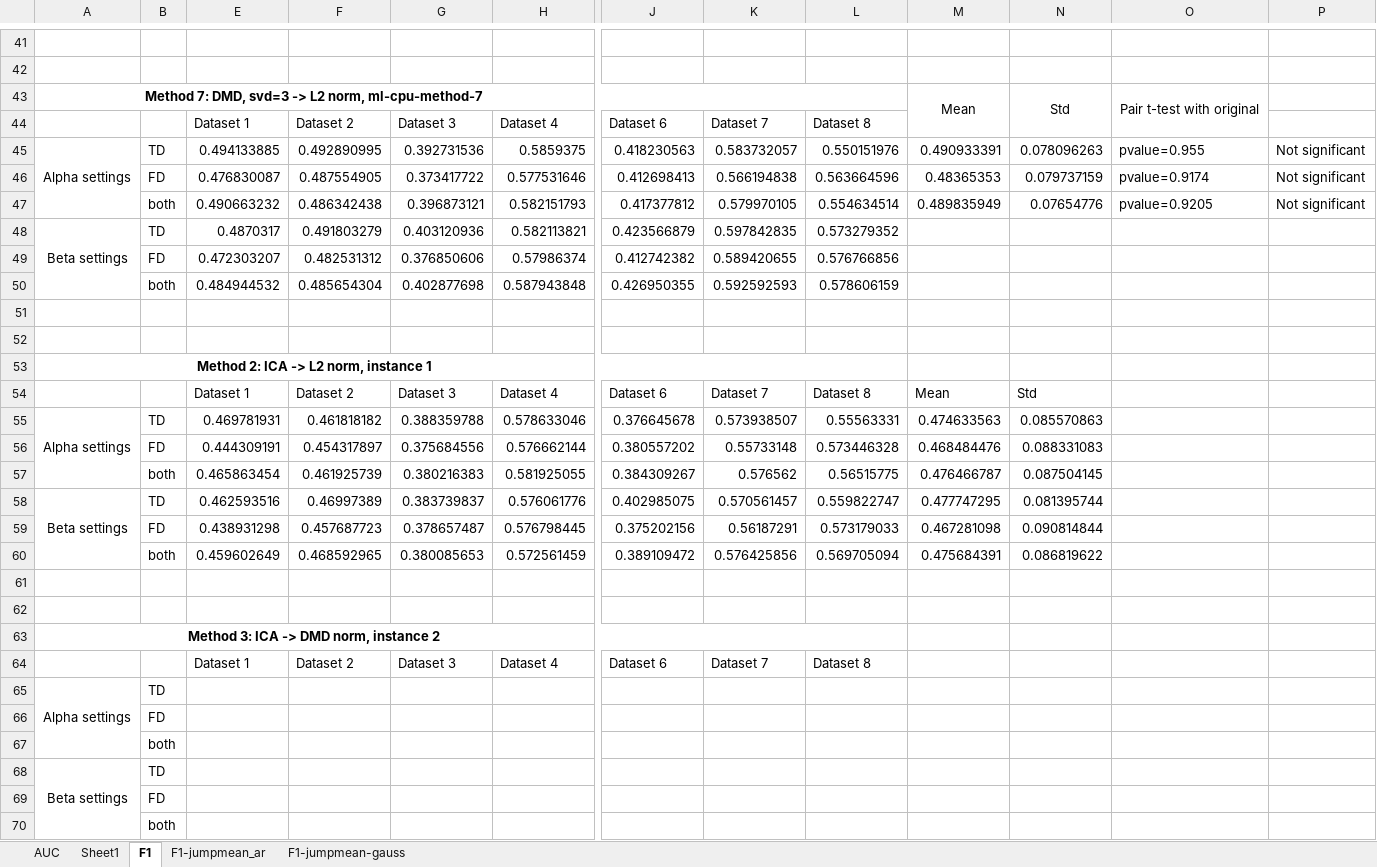
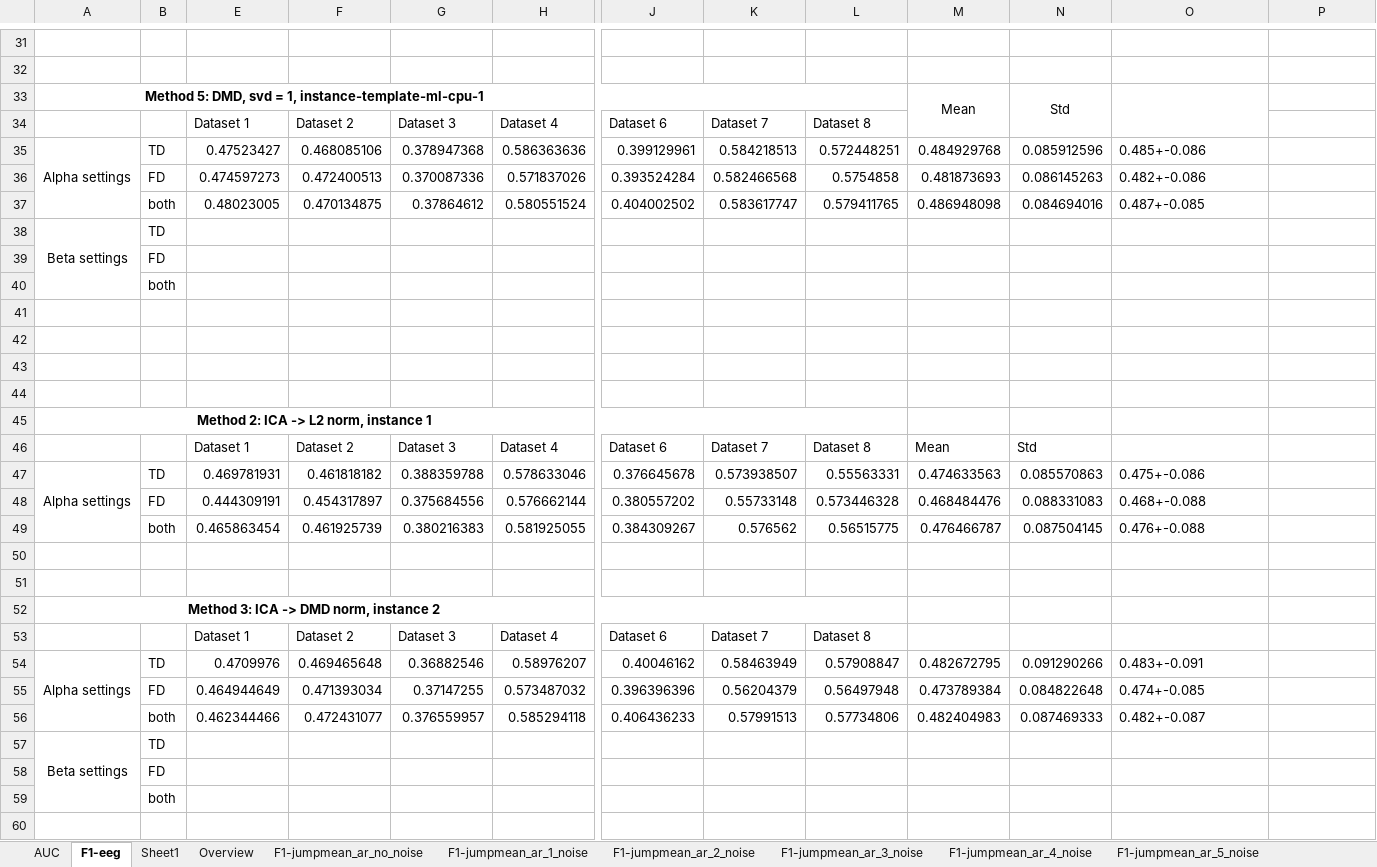
Before and after one commit to NhatVu/TIRE-custom, an Excel workbook: practicum-experiment.xlsx, sheet F1-eeg, drawn as a sheet; only a part is shown, gaps mark what is left out; values as stored, in another font and other column widths than the file's, no borders; removed rows and columns are numbered as before the commit, all else as after; rows hold the shown columns only; the diff covers the shown part only; the diff names each change by its address in the sheet, - before the commit and + after, or states it on an @@ line.

```diff
--- a/practicum-experiment.xlsx (sheet F1-eeg)
+++ b/practicum-experiment.xlsx (sheet F1-eeg)
-sheet tab: F1
+sheet tab: F1-eeg
-sheet tab: F1-jumpmean_ar
+sheet tab: F1-jumpmean_ar_2_noise
+sheet tab: Overview
+sheet tab: F1-jumpmean_ar_no_noise
+sheet tab: F1-jumpmean_ar_1_noise
+sheet tab: F1-jumpmean_ar_3_noise
+sheet tab: F1-jumpmean_ar_4_noise
+sheet tab: F1-jumpmean_ar_5_noise
@@ sheet tab order changed: AUC | F1-eeg | Sheet1 | Overview | F1-jumpmean_ar_no_noise | F1-jumpmean_ar_1_noise | F1-jumpmean_ar_2_noise | F1-jumpmean_ar_3_noise | F1-jumpmean_ar_4_noise | F1-jumpmean_ar_5_noise @@
-A33: Method 7: DMD, svd=3 -> L2 norm, ml-cpu-method-7
+A33: Method 5: DMD, svd = 1, instance-template-ml-cpu-1
-O33: Pair t-test with original
+O33: (empty)
-row 45: Alpha settings | TD | 0.494133885 | 0.492890995 | 0.392731536 | 0.5859375 | 0.418230563 | 0.583732057 | 0.550151976 | 0.490933391 | 0.078096263 | pvalue=0.955 | Not significant
-row 46:  | FD | 0.476830087 | 0.487554905 | 0.373417722 | 0.577531646 | 0.412698413 | 0.566194838 | 0.563664596 | 0.48365353 | 0.079737159 | pvalue=0.9174 | Not significant
-row 47:  | both | 0.490663232 | 0.486342438 | 0.396873121 | 0.582151793 | 0.417377812 | 0.579970105 | 0.554634514 | 0.489835949 | 0.07654776 | pvalue=0.9205 | Not significant
-row 48: Beta settings | TD | 0.4870317 | 0.491803279 | 0.403120936 | 0.582113821 | 0.423566879 | 0.597842835 | 0.573279352
+row 35: Alpha settings | TD | 0.47523427 | 0.468085106 | 0.378947368 | 0.586363636 | 0.399129961 | 0.584218513 | 0.572448251 | 0.484929768 | 0.085912596 | 0.485+-0.086
+row 36:  | FD | 0.474597273 | 0.472400513 | 0.370087336 | 0.571837026 | 0.393524284 | 0.582466568 | 0.5754858 | 0.481873693 | 0.086145263 | 0.482+-0.086
+row 37:  | both | 0.48023005 | 0.470134875 | 0.37864612 | 0.580551524 | 0.404002502 | 0.583617747 | 0.579411765 | 0.486948098 | 0.084694016 | 0.487+-0.085
+row 38: Beta settings | TD
@@ row 66 moved to row 39: FD @@
@@ row 67 moved to row 40: both @@
-row 41:  | FD | 0.472303207 | 0.482531312 | 0.376850606 | 0.57986374 | 0.412742382 | 0.589420655 | 0.576766856
+row 41: (empty)
-row 42:  | both | 0.484944532 | 0.485654304 | 0.402877698 | 0.587943848 | 0.426950355 | 0.592592593 | 0.578606159
+row 42: (empty)
-O47: (empty)
+O47: 0.475+-0.086
-O48: (empty)
+O48: 0.468+-0.088
-O49: (empty)
+O49: 0.476+-0.088
-row 58: Beta settings | TD | 0.462593516 | 0.46997389 | 0.383739837 | 0.576061776 | 0.402985075 | 0.570561457 | 0.559822747 | 0.477747295 | 0.081395744
-row 59:  | FD | 0.438931298 | 0.457687723 | 0.378657487 | 0.576798445 | 0.375202156 | 0.56187291 | 0.573179033 | 0.467281098 | 0.090814844
-row 60:  | both | 0.459602649 | 0.468592965 | 0.380085653 | 0.572561459 | 0.389109472 | 0.576425856 | 0.569705094 | 0.475684391 | 0.086819622
-row 65: Alpha settings | TD
+row 54: Alpha settings | TD | 0.4709976 | 0.469465648 | 0.36882546 | 0.58976207 | 0.40046162 | 0.58463949 | 0.57908847 | 0.482672795 | 0.091290266 | 0.483+-0.091
+row 55:  | FD | 0.464944649 | 0.471393034 | 0.37147255 | 0.573487032 | 0.396396396 | 0.56204379 | 0.56497948 | 0.473789384 | 0.084822648 | 0.474+-0.085
+row 56:  | both | 0.462344466 | 0.472431077 | 0.376559957 | 0.585294118 | 0.406436233 | 0.57991513 | 0.57734806 | 0.482404983 | 0.087469333 | 0.482+-0.087
+row 60: (empty)
```
Also changed, not shown: 11 added rows, 11 removed rows, 25 edited cells and merged cells elsewhere in this sheet, sheet F1-jumpmean_ar_2_noise, sheet Sheet1, other sheet tabs, formulas that keep their value, 23 other files.
